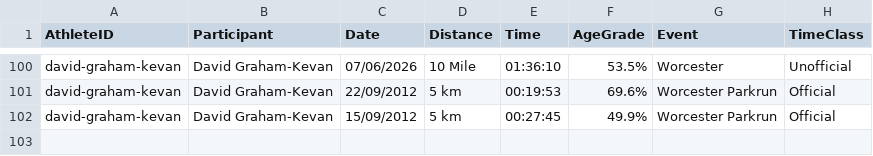
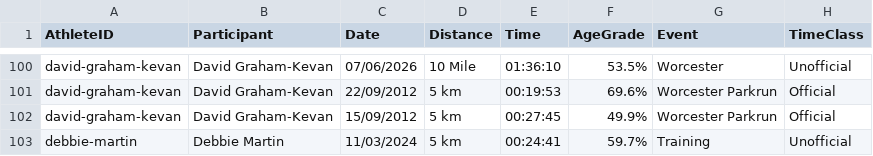
Before and after one commit to johnkevan88888/family-running, a CSV file: data/athlete_results.csv, drawn as a sheet; only a part is shown, gaps mark what is left out.

Commit message:
Debbie Unofficial 5k

```diff
--- a/data/athlete_results.csv
+++ b/data/athlete_results.csv
@@ -102 +102,2 @@ david-graham-kevan,David Graham-Kevan,22/09/2012,5 km,00:19:53,69.6%,Worcester P
 david-graham-kevan,David Graham-Kevan,15/09/2012,5 km,00:27:45,49.9%,Worcester Parkrun,Official
+debbie-martin,Debbie Martin,11/03/2024,5 km,00:24:41,59.7%,Training,Unofficial
```
Also changed, not shown: data/everyone/5km-alltime-all-everyone.csv, data/everyone/overall-alltime-all-everyone.csv, 4 other files.
